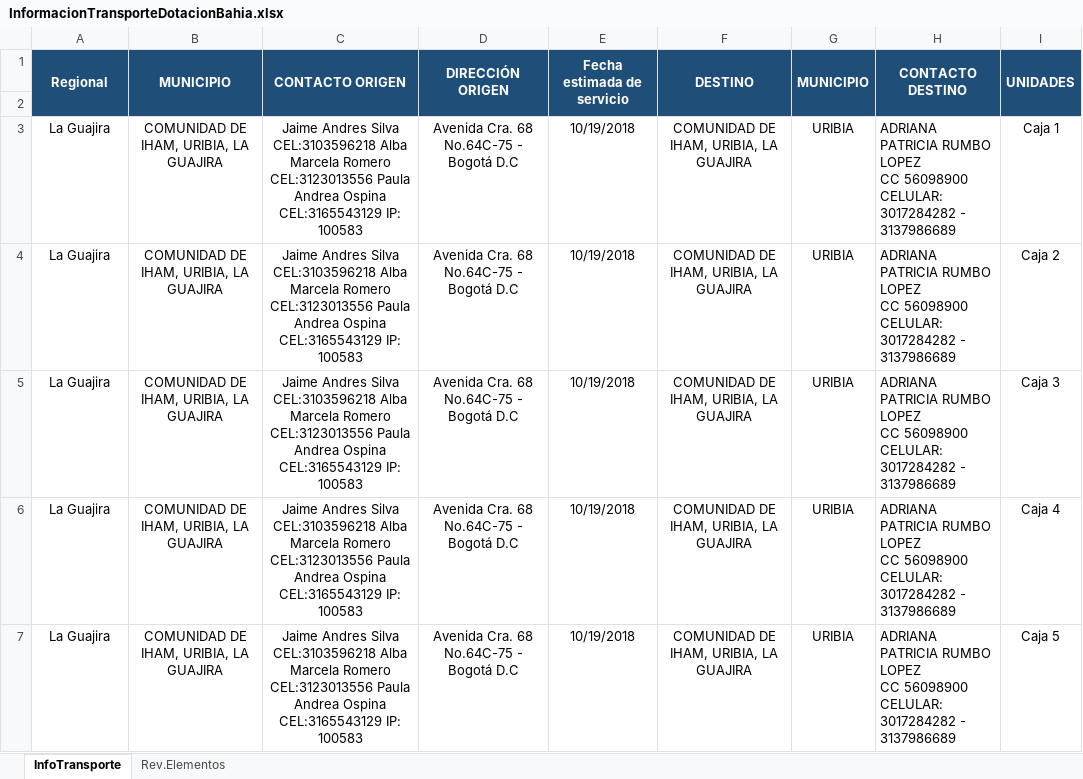
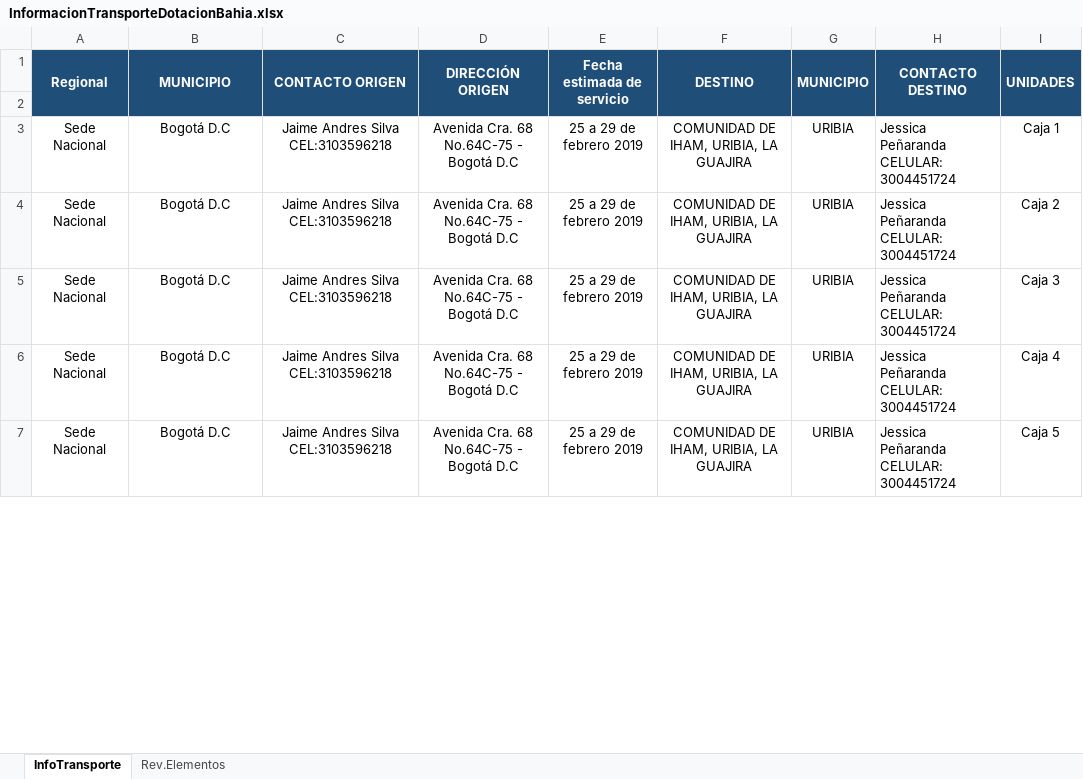
Before and after one commit to paulaO/Dotaciones2019, an Excel workbook: 5.GestionDotaciones/DAPRE/Bahia Portete/InformacionTransporteDotacionBahia.xlsx, sheet InfoTransporte, drawn as a sheet; only a part is shown; values as stored, in another font and other column widths than the file's, no borders; ↵ is a line break in a cell; the diff covers the shown part only; the diff names each change by its address in the sheet, - before the commit and + after, or states it on an @@ line.

```diff
--- a/5.GestionDotaciones/DAPRE/Bahia Portete/InformacionTransporteDotacionBahia.xlsx (sheet InfoTransporte)
+++ b/5.GestionDotaciones/DAPRE/Bahia Portete/InformacionTransporteDotacionBahia.xlsx (sheet InfoTransporte)
-A3:A7 (Regional): La Guajira
+A3:A7 (Regional): Sede Nacional
-B3:B7 (MUNICIPIO): COMUNIDAD DE IHAM, URIBIA, LA GUAJIRA
+B3:B7 (MUNICIPIO): Bogotá D.C
-C3:C7 (CONTACTO ORIGEN): …Silva CEL:3103596218 Alba Marcela Romero CEL:3123013556 Paula Andrea Ospina CEL:3165543129 IP: 100583
+C3:C7 (CONTACTO ORIGEN): …Silva CEL:3103596218
-E3:E7 (Fecha estimada de servicio): 10/19/2018
+E3:E7 (Fecha estimada de servicio): 25 a 29 de febrero 2019
-H3:H7 (CONTACTO DESTINO): ADRIANA PATRICIA RUMBO LOPEZ ↵ CC 56098900 ↵ CELULAR: 3017284282 - 3137986689
+H3:H7 (CONTACTO DESTINO): Jessica Peñaranda ↵ CELULAR: 3004451724
```
Also changed, not shown: 62 edited cells elsewhere in this sheet, 5.GestionDotaciones/DAPRE/CDI-Apartadó/Alistamiento/InformacionTransporteDotacionApartado.xlsm, 1 other file.
